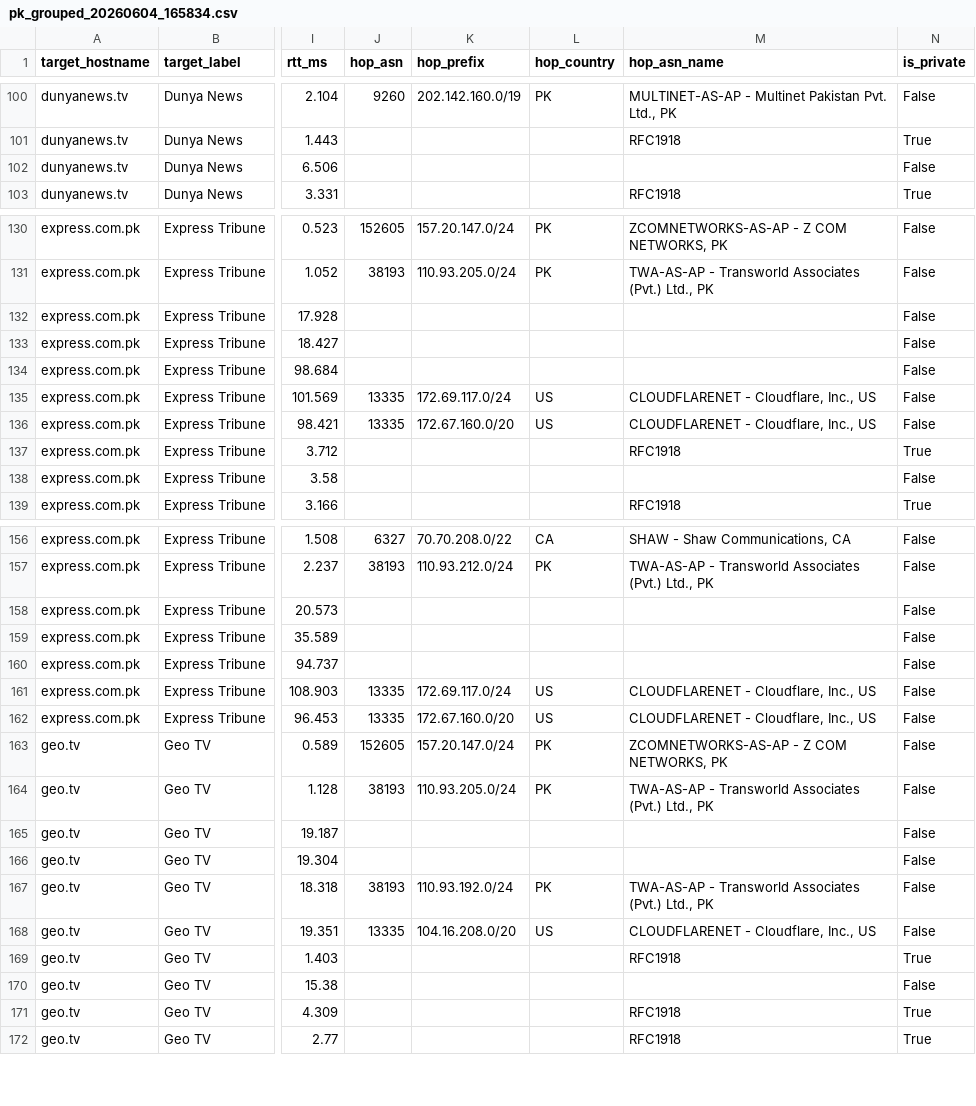
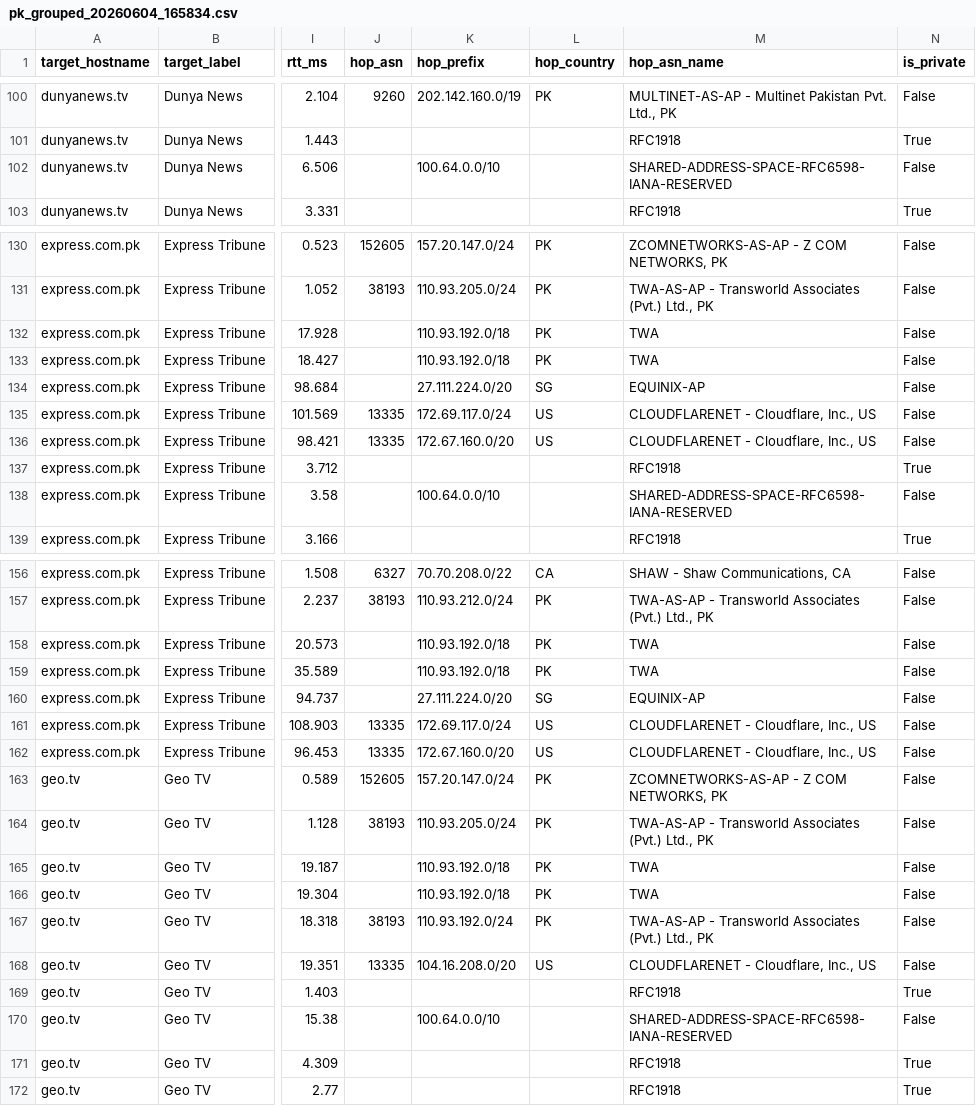
Before and after one commit to msaqib/pkinternet, a CSV file: experiments/01_website_destinations/results/run_20260604_batch4/pk_grouped_20260604_165834.csv, drawn as a sheet; only a part is shown, gaps mark what is left out; the diff covers the shown part only; the diff names each change by its address in the sheet, - before the commit and + after, or states it on an @@ line.

```diff
--- a/experiments/01_website_destinations/results/run_20260604_batch4/pk_grouped_20260604_165834.csv
+++ b/experiments/01_website_destinations/results/run_20260604_batch4/pk_grouped_20260604_165834.csv
-K102 (hop_prefix): (empty)
+K102 (hop_prefix): 100.64.0.0/10
-M102 (hop_asn_name): (empty)
+M102 (hop_asn_name): SHARED-ADDRESS-SPACE-RFC6598-IANA-RESERVED
-K132:K133 (hop_prefix): (empty)
+K132:K133 (hop_prefix): 110.93.192.0/18
-L132:L133 (hop_country): (empty)
+L132:L133 (hop_country): PK
-M132:M133 (hop_asn_name): (empty)
+M132:M133 (hop_asn_name): TWA
-K134 (hop_prefix): (empty)
+K134 (hop_prefix): 27.111.224.0/20
-L134 (hop_country): (empty)
+L134 (hop_country): SG
-M134 (hop_asn_name): (empty)
+M134 (hop_asn_name): EQUINIX-AP
-K138 (hop_prefix): (empty)
+K138 (hop_prefix): 100.64.0.0/10
-M138 (hop_asn_name): (empty)
+M138 (hop_asn_name): SHARED-ADDRESS-SPACE-RFC6598-IANA-RESERVED
-K158:K159 (hop_prefix): (empty)
+K158:K159 (hop_prefix): 110.93.192.0/18
-L158:L159 (hop_country): (empty)
+L158:L159 (hop_country): PK
-M158:M159 (hop_asn_name): (empty)
+M158:M159 (hop_asn_name): TWA
-K160 (hop_prefix): (empty)
+K160 (hop_prefix): 27.111.224.0/20
-L160 (hop_country): (empty)
+L160 (hop_country): SG
-M160 (hop_asn_name): (empty)
+M160 (hop_asn_name): EQUINIX-AP
-K165:K166 (hop_prefix): (empty)
+K165:K166 (hop_prefix): 110.93.192.0/18
-L165:L166 (hop_country): (empty)
+L165:L166 (hop_country): PK
-M165:M166 (hop_asn_name): (empty)
+M165:M166 (hop_asn_name): TWA
-K170 (hop_prefix): (empty)
+K170 (hop_prefix): 100.64.0.0/10
-M170 (hop_asn_name): (empty)
+M170 (hop_asn_name): SHARED-ADDRESS-SPACE-RFC6598-IANA-RESERVED
```
Also changed, not shown: 92 edited cells elsewhere in this file, experiments/01_website_destinations/results/run_20260604_batch2/pk_grouped_20260604_161220.csv, experiments/01_website_destinations/results/run_20260604_batch2/pk_summary_20260604_161220.csv, 40 other files.
